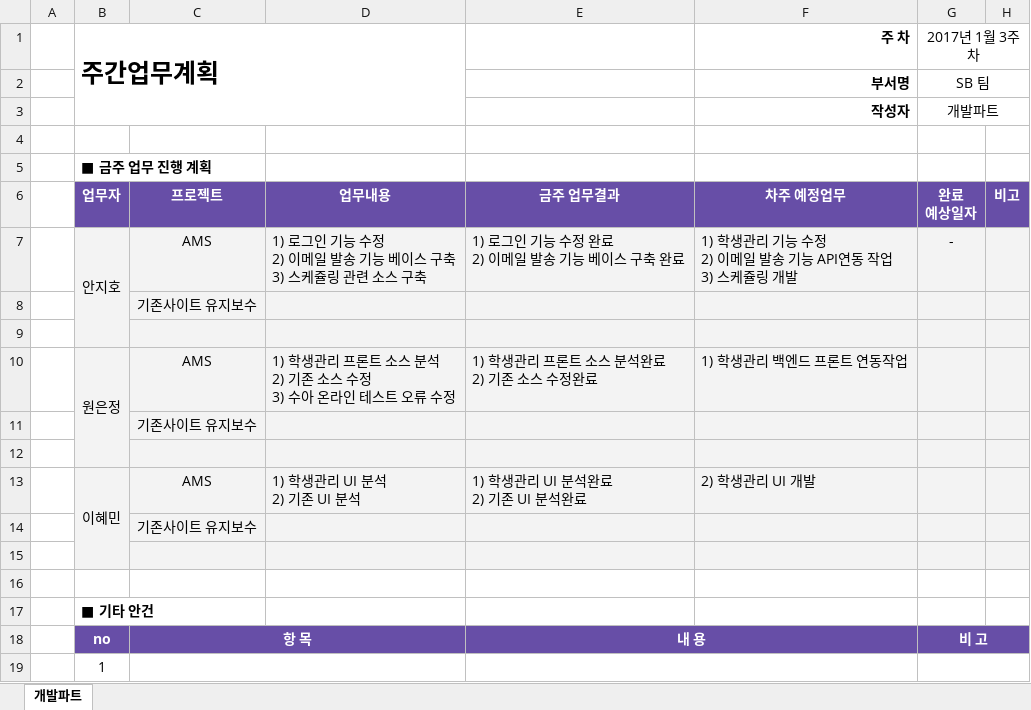
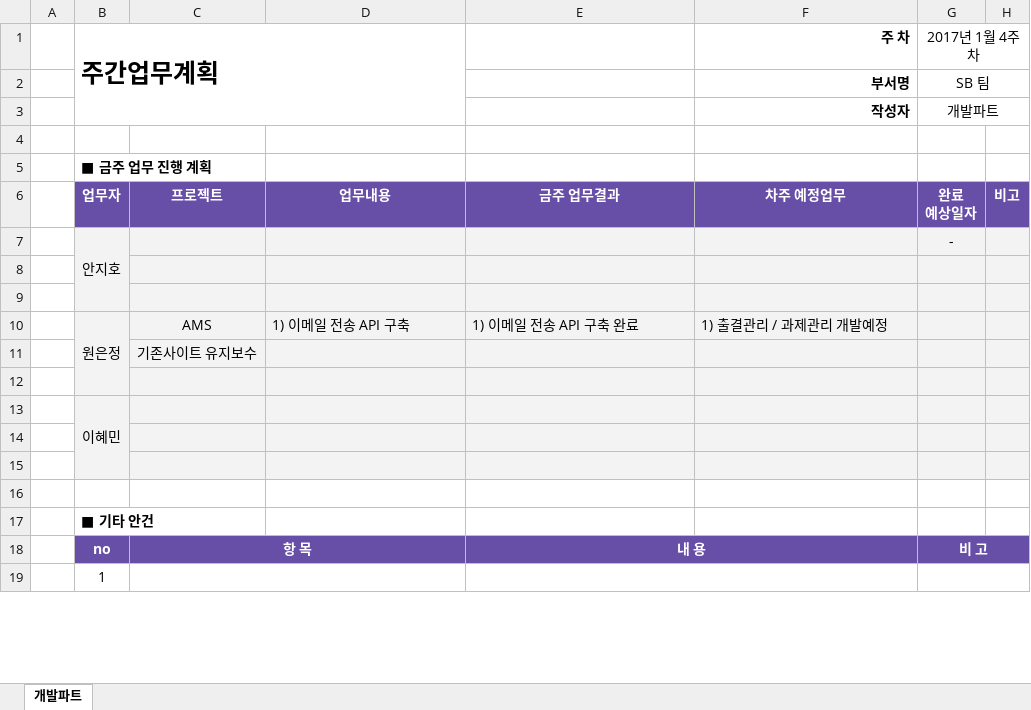
Before and after one commit to anjiho2/flowedu-documents, an Excel workbook: 주간업무계획표_개발.xlsx, sheet 개발파트, drawn as a sheet; only a part is shown; values as stored, in another font and other column widths than the file's, no borders; removed rows and columns are numbered as before the commit, all else as after; ↵ is a line break in a cell; the diff names each change by its address in the sheet, - before the commit and + after, or states it on an @@ line.

Commit message:
./

```diff
--- a/주간업무계획표_개발.xlsx (sheet 개발파트)
+++ b/주간업무계획표_개발.xlsx (sheet 개발파트)
-G1: 2017년 1월 3주차
+G1: 2017년 1월 4주차
+row 7:  | 안지호 |  |  |  |  | -
-row 8:  | 안지호 | AMS | 1) 로그인 기능 수정 ↵ 2) 이메일 발송 기능 베이스 구축 ↵ 3) 스케쥴링 관련 소스 구축 | 1) 로그인 기능 수정 완료 ↵ 2) 이메일 발송 기능 베이스 구축 완료 | 1) 학생관리 기능 수정 ↵ 2) 이메일 발송 기능 API연동 작업 ↵ 3) 스케쥴링 개발 | -
+row 8: (empty)
-B7:B9 merged
+row 9: (empty)
+row 10:  | 원은정 | AMS | 1) 이메일 전송 API 구축 | 1) 이메일 전송 API 구축 완료 | 1) 출결관리 / 과제관리 개발예정
-row 10:  | 원은정 | AMS | 1) 학생관리 프론트 소스 분석 ↵ 2) 기존 소스 수정 ↵ 3) 수아 온라인 테스트 오류 수정 | 1) 학생관리 프론트 소스 분석완료 ↵ 2) 기존 소스 수정완료 | 1) 학생관리 백엔드 프론트 연동작업
-row 11:  |  | 기존사이트 유지보수
+row 13:  | 이혜민
-row 13:  | 이혜민 | AMS | 1) 학생관리 UI 분석 ↵ 2) 기존 UI 분석 | 1) 학생관리 UI 분석완료 ↵ 2) 기존 UI 분석완료 | 2) 학생관리 UI 개발
-row 14:  |  | 기존사이트 유지보수
```
